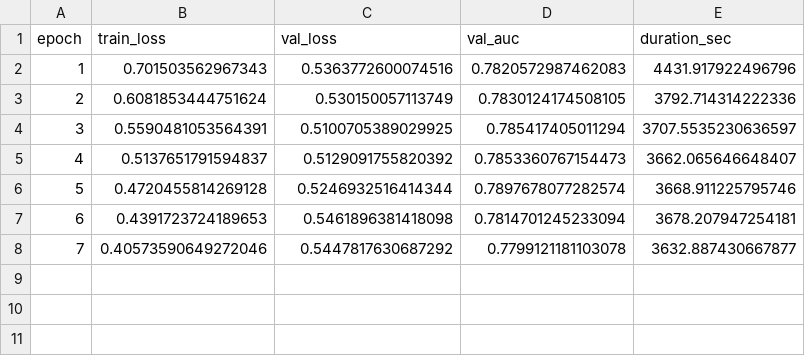
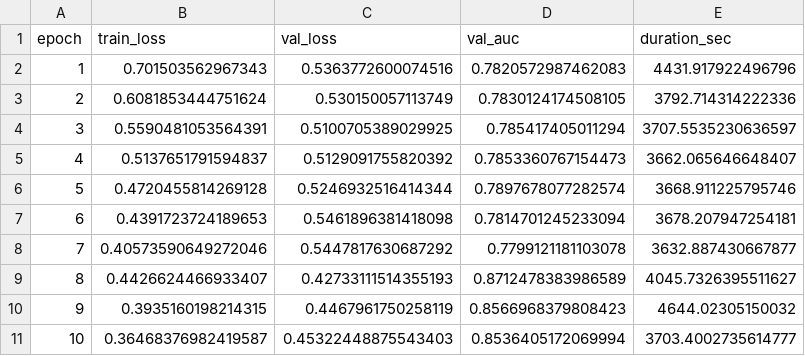
Before and after one commit to Agustin978/ProyectoFinal_V2, a CSV file: results_V5.csv, drawn as a sheet; the diff names each change by its address in the sheet, - before the commit and + after, or states it on an @@ line.

Commit message:
Resultados de validacion

```diff
--- a/results_V5.csv
+++ b/results_V5.csv
+row 9: 8 | 0.4426624466933407 | 0.42733111514355193 | 0.8712478383986589 | 4045.7326395511627
+row 10: 9 | 0.3935160198214315 | 0.4467961750258119 | 0.8566968379808423 | 4644.02305150032
+row 11: 10 | 0.36468376982419587 | 0.45322448875543403 | 0.8536405172069994 | 3703.4002735614777
```
Also changed, not shown: 1 other file.
